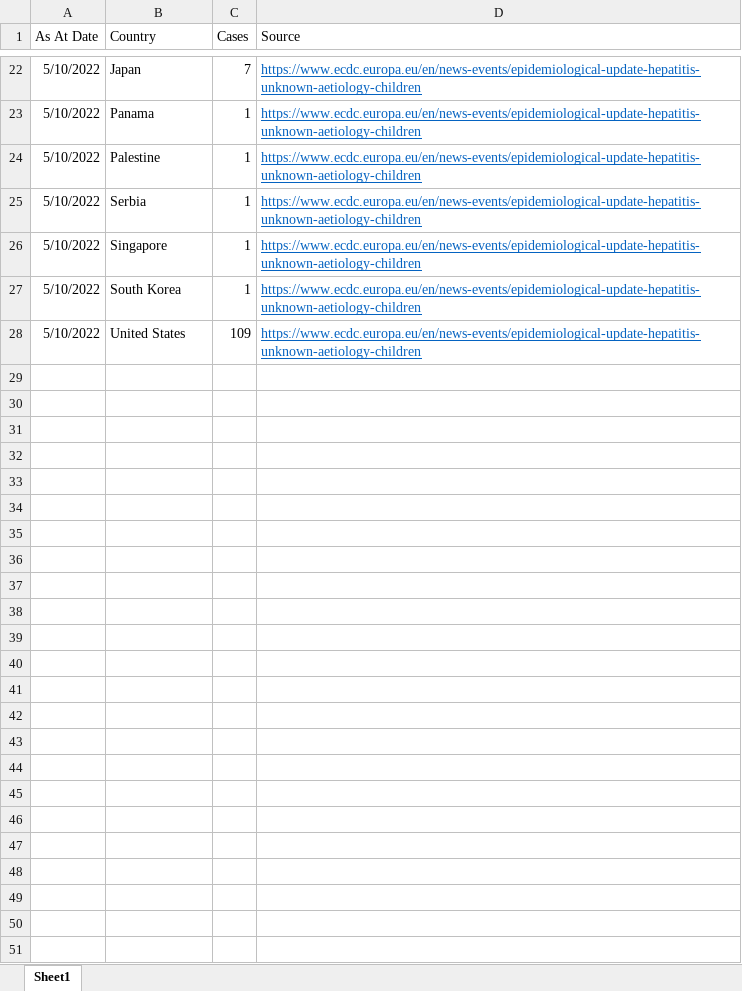
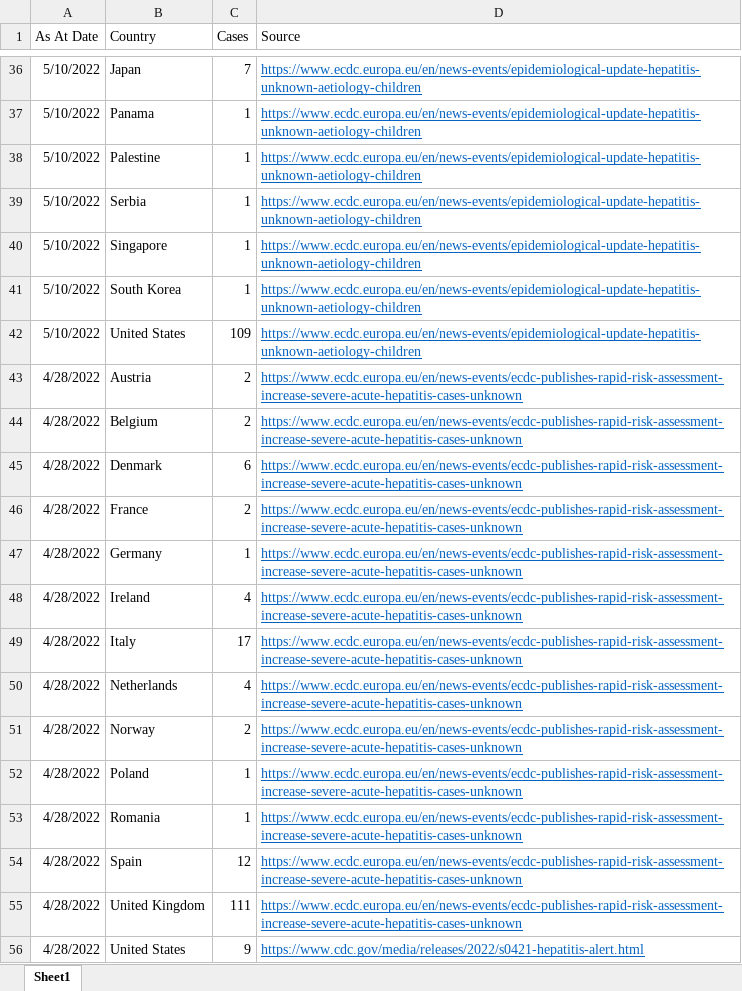
Before and after one commit to Mike-Honey/covid-19-world-vaccinations, an Excel workbook: hepatitis-unknown.xlsx, sheet Sheet1, drawn as a sheet; only a part is shown, gaps mark what is left out; values as stored, in another font and other column widths than the file's, no borders; table styles not drawn; the diff covers the shown part only; the diff names each change by its address in the sheet, - before the commit and + after, or states it on an @@ line.

```diff
--- a/hepatitis-unknown.xlsx (sheet Sheet1)
+++ b/hepatitis-unknown.xlsx (sheet Sheet1)
+row 43: 4/28/2022 | Austria | 2 | https://www.ecdc.europa.eu/en/news-events/ecdc-publishes-rapid-risk-assessment-increase-severe-acute-hepatitis-cases-unknown
+row 44: 4/28/2022 | Belgium | 2 | https://www.ecdc.europa.eu/en/news-events/ecdc-publishes-rapid-risk-assessment-increase-severe-acute-hepatitis-cases-unknown
+row 45: 4/28/2022 | Denmark | 6 | https://www.ecdc.europa.eu/en/news-events/ecdc-publishes-rapid-risk-assessment-increase-severe-acute-hepatitis-cases-unknown
+row 46: 4/28/2022 | France | 2 | https://www.ecdc.europa.eu/en/news-events/ecdc-publishes-rapid-risk-assessment-increase-severe-acute-hepatitis-cases-unknown
+row 47: 4/28/2022 | Germany | 1 | https://www.ecdc.europa.eu/en/news-events/ecdc-publishes-rapid-risk-assessment-increase-severe-acute-hepatitis-cases-unknown
+row 48: 4/28/2022 | Ireland | 4 | https://www.ecdc.europa.eu/en/news-events/ecdc-publishes-rapid-risk-assessment-increase-severe-acute-hepatitis-cases-unknown
+row 49: 4/28/2022 | Italy | 17 | https://www.ecdc.europa.eu/en/news-events/ecdc-publishes-rapid-risk-assessment-increase-severe-acute-hepatitis-cases-unknown
+row 50: 4/28/2022 | Netherlands | 4 | https://www.ecdc.europa.eu/en/news-events/ecdc-publishes-rapid-risk-assessment-increase-severe-acute-hepatitis-cases-unknown
+row 51: 4/28/2022 | Norway | 2 | https://www.ecdc.europa.eu/en/news-events/ecdc-publishes-rapid-risk-assessment-increase-severe-acute-hepatitis-cases-unknown
+row 52: 4/28/2022 | Poland | 1 | https://www.ecdc.europa.eu/en/news-events/ecdc-publishes-rapid-risk-assessment-increase-severe-acute-hepatitis-cases-unknown
+row 53: 4/28/2022 | Romania | 1 | https://www.ecdc.europa.eu/en/news-events/ecdc-publishes-rapid-risk-assessment-increase-severe-acute-hepatitis-cases-unknown
+row 54: 4/28/2022 | Spain | 12 | https://www.ecdc.europa.eu/en/news-events/ecdc-publishes-rapid-risk-assessment-increase-severe-acute-hepatitis-cases-unknown
+row 55: 4/28/2022 | United Kingdom | 111 | https://www.ecdc.europa.eu/en/news-events/ecdc-publishes-rapid-risk-assessment-increase-severe-acute-hepatitis-cases-unknown
+row 56: 4/28/2022 | United States | 9 | https://www.cdc.gov/media/releases/2022/s0421-hepatitis-alert.html
```
Also changed, not shown: 14 added rows elsewhere in this sheet.
